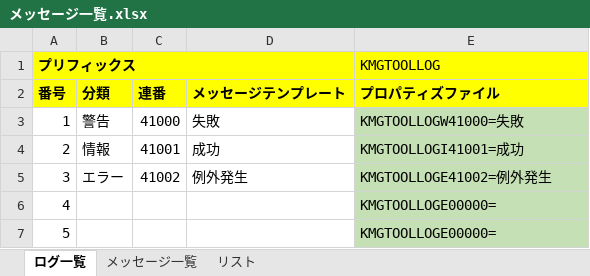
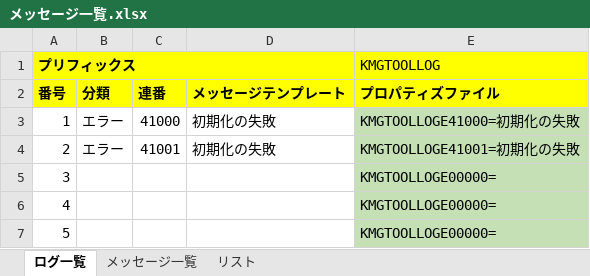
Before and after one commit to KenichiroArai/kmg-tool-base, an Excel workbook: doc/メッセージ一覧.xlsx, sheet ログ一覧, drawn as a sheet; only a part is shown; values as stored, in another font and other column widths than the file's, no borders; charts and pictures not drawn; the diff names each change by its address in the sheet, - before the commit and + after, or states it on an @@ line.

```diff
--- a/doc/メッセージ一覧.xlsx (sheet ログ一覧)
+++ b/doc/メッセージ一覧.xlsx (sheet ログ一覧)
-B3: 警告
+B3: エラー
-D3: 失敗
+D3: 初期化の失敗
-E3 (KMGTOOLLOG): KMGTOOLLOGW41000=失敗
+E3 (KMGTOOLLOG): KMGTOOLLOGE41000=初期化の失敗
-B4: 情報
+B4: エラー
-D4: 成功
+D4: 初期化の失敗
-E4 (KMGTOOLLOG): KMGTOOLLOGI41001=成功
+E4 (KMGTOOLLOG): KMGTOOLLOGE41001=初期化の失敗
-B5: エラー
+B5: (empty)
-C5: 41002
+C5: (empty)
-D5: 例外発生
+D5: (empty)
-E5 (KMGTOOLLOG): KMGTOOLLOGE41002=例外発生
+E5 (KMGTOOLLOG): KMGTOOLLOGE00000=
```
Also changed, not shown: sheet メッセージ一覧, charts or pictures, 7 other files.
